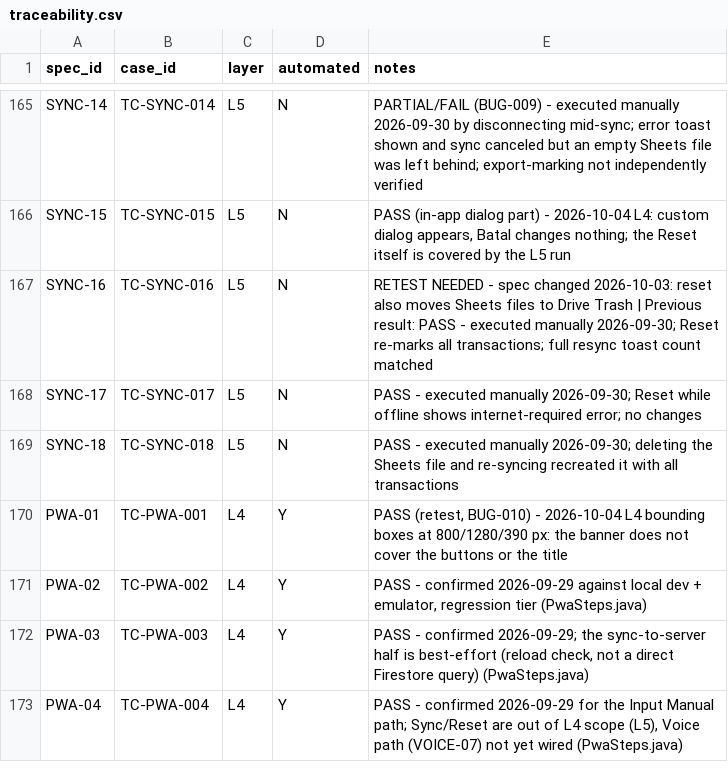
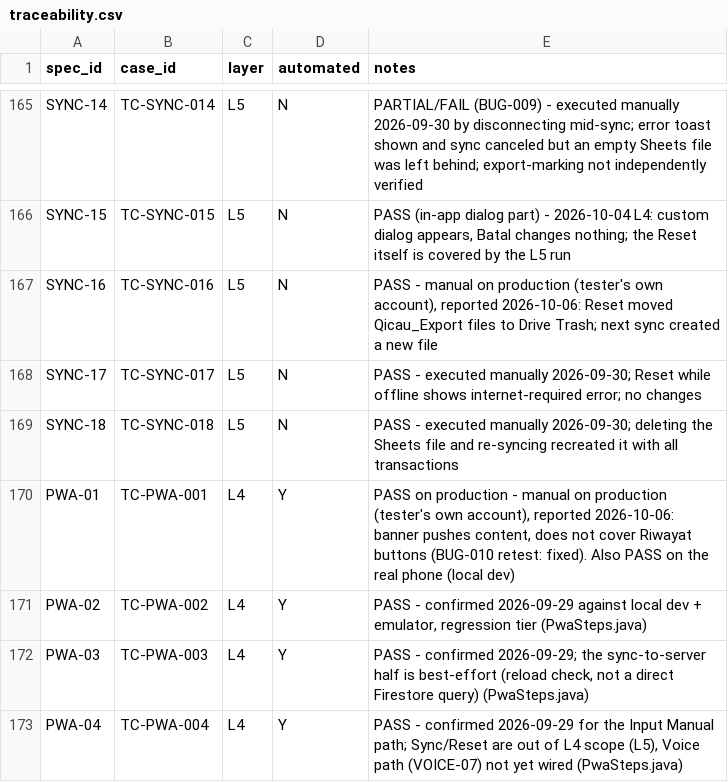
Before and after one commit to KaJoGa/Qicau-QA, a CSV file: test-cases/traceability.csv, drawn as a sheet; only a part is shown, gaps mark what is left out; the diff covers the shown part only.

```diff
--- a/test-cases/traceability.csv
+++ b/test-cases/traceability.csv
@@ -166,6 +166,6 @@ SYNC-14,TC-SYNC-014,L5,N,PARTIAL/FAIL (BUG-009) - executed manually 2026-09-30 b
 SYNC-15,TC-SYNC-015,L5,N,"PASS (in-app dialog part) - 2026-10-04 L4: custom dialog appears, Batal changes nothing; the Reset itself is covered by the L5 run"
-SYNC-16,TC-SYNC-016,L5,N,RETEST NEEDED - spec changed 2026-10-03: reset also moves Sheets files to Drive Trash | Previous result: PASS - executed manually 2026-09-30; Reset re-marks all transactions; full resync toast count matched
+SYNC-16,TC-SYNC-016,L5,N,"PASS - manual on production (tester's own account), reported 2026-10-06: Reset moved Qicau_Export files to Drive Trash; next sync created a new file"
 SYNC-17,TC-SYNC-017,L5,N,PASS - executed manually 2026-09-30; Reset while offline shows internet-required error; no changes
 SYNC-18,TC-SYNC-018,L5,N,PASS - executed manually 2026-09-30; deleting the Sheets file and re-syncing recreated it with all transactions
-PWA-01,TC-PWA-001,L4,Y,"PASS (retest, BUG-010) - 2026-10-04 L4 bounding boxes at 800/1280/390 px: the banner does not cover the buttons or the title"
+PWA-01,TC-PWA-001,L4,Y,"PASS on production - manual on production (tester's own account), reported 2026-10-06: banner pushes content, does not cover Riwayat buttons (BUG-010 retest: fixed). Also PASS on the real phone (local dev)"
 PWA-02,TC-PWA-002,L4,Y,"PASS - confirmed 2026-09-29 against local dev + emulator, regression tier (PwaSteps.java)"
```
Also changed, not shown: 27 edited cells elsewhere in this file, 19 other files.
